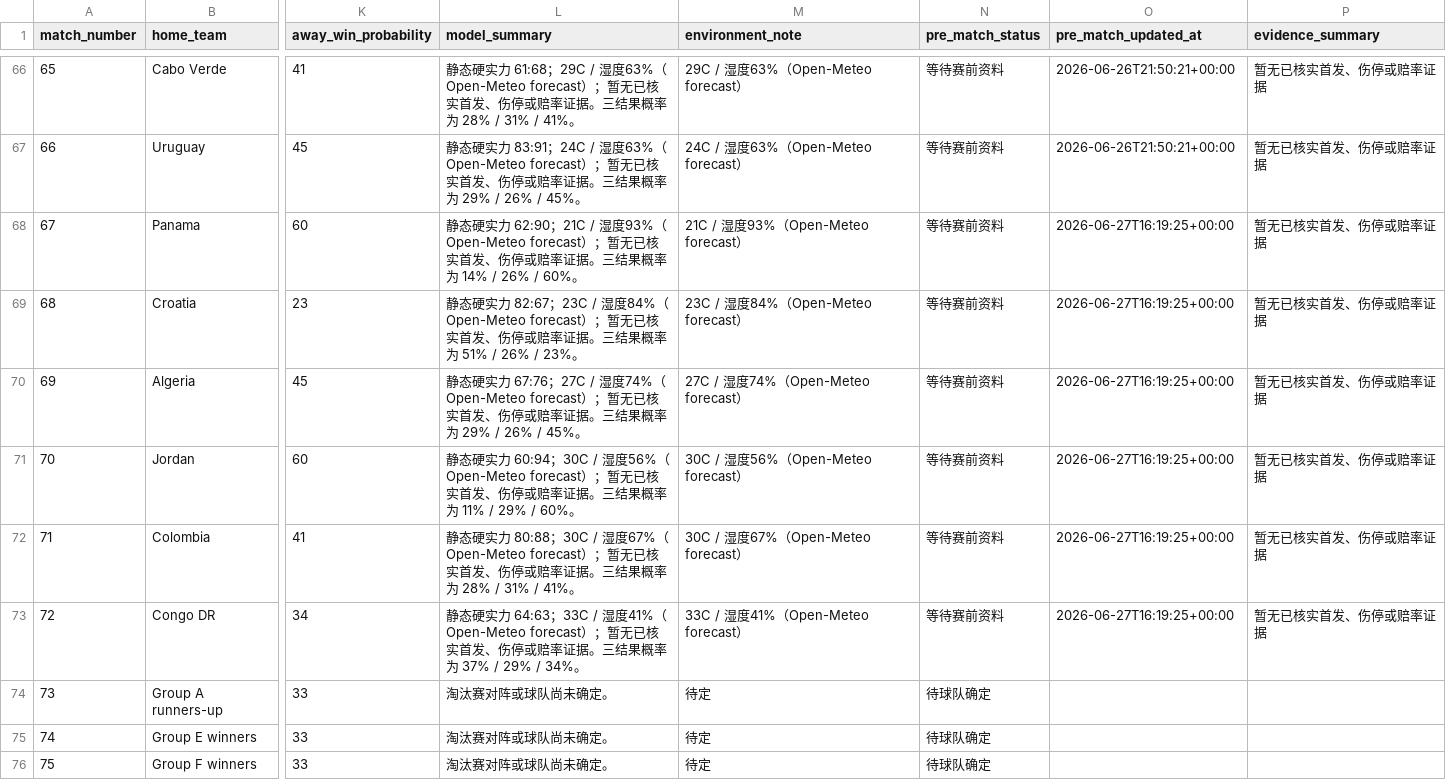
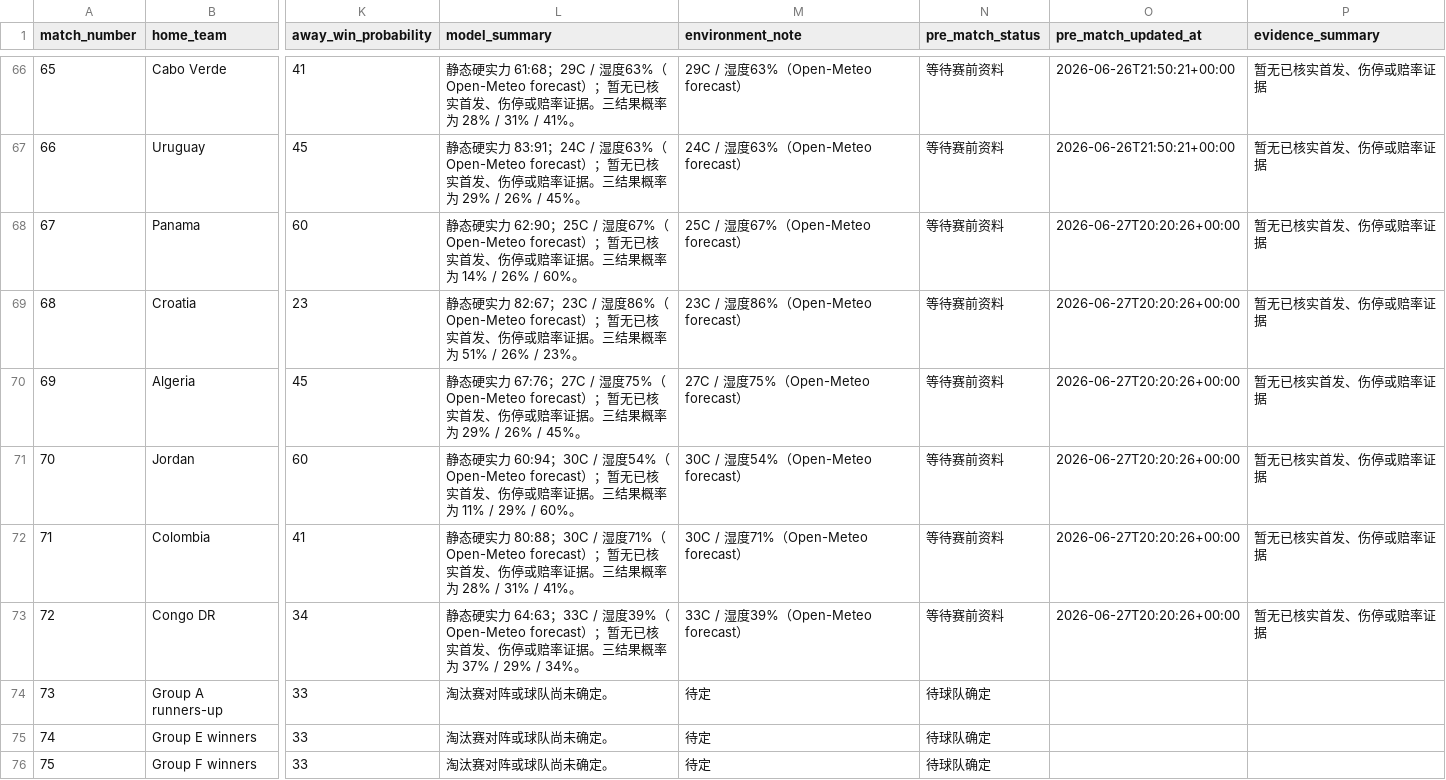
Before and after one commit to fcbhuai-afk/worldcup26, a CSV file: data/processed/match_analysis.csv, drawn as a sheet; only a part is shown, gaps mark what is left out; the diff names each change by its address in the sheet, - before the commit and + after, or states it on an @@ line.

```diff
--- a/data/processed/match_analysis.csv
+++ b/data/processed/match_analysis.csv
-L68 (model_summary): …力 62:90；21C / 湿度93%（Open-Meteo forecast）…
+L68 (model_summary): …力 62:90；25C / 湿度67%（Open-Meteo forecast）…
-M68 (environment_note): 21C / 湿度93%（Open-Meteo forecast）
+M68 (environment_note): 25C / 湿度67%（Open-Meteo forecast）
-O68:O73 (pre_match_updated_at): 2026-06-27T16:19:25+00:00
+O68:O73 (pre_match_updated_at): 2026-06-27T20:20:26+00:00
-L69 (model_summary): …23C / 湿度84%（Open-Meteo forecast）…
+L69 (model_summary): …23C / 湿度86%（Open-Meteo forecast）…
-M69 (environment_note): 23C / 湿度84%（Open-Meteo forecast）
+M69 (environment_note): 23C / 湿度86%（Open-Meteo forecast）
-L70 (model_summary): …27C / 湿度74%（Open-Meteo forecast）…
+L70 (model_summary): …27C / 湿度75%（Open-Meteo forecast）…
-M70 (environment_note): 27C / 湿度74%（Open-Meteo forecast）
+M70 (environment_note): 27C / 湿度75%（Open-Meteo forecast）
-L71 (model_summary): …30C / 湿度56%（Open-Meteo forecast）…
+L71 (model_summary): …30C / 湿度54%（Open-Meteo forecast）…
-M71 (environment_note): 30C / 湿度56%（Open-Meteo forecast）
+M71 (environment_note): 30C / 湿度54%（Open-Meteo forecast）
-L72 (model_summary): …30C / 湿度67%（Open-Meteo forecast）…
+L72 (model_summary): …30C / 湿度71%（Open-Meteo forecast）…
-M72 (environment_note): 30C / 湿度67%（Open-Meteo forecast）
+M72 (environment_note): 30C / 湿度71%（Open-Meteo forecast）
-L73 (model_summary): …33C / 湿度41%（Open-Meteo forecast）…
+L73 (model_summary): …33C / 湿度39%（Open-Meteo forecast）…
-M73 (environment_note): 33C / 湿度41%（Open-Meteo forecast）
+M73 (environment_note): 33C / 湿度39%（Open-Meteo forecast）
```
Also changed, not shown: data/processed/schedule_crosscheck_zhibo8.csv, data/processed/zhibo8_schedule.csv, 3 other files.
